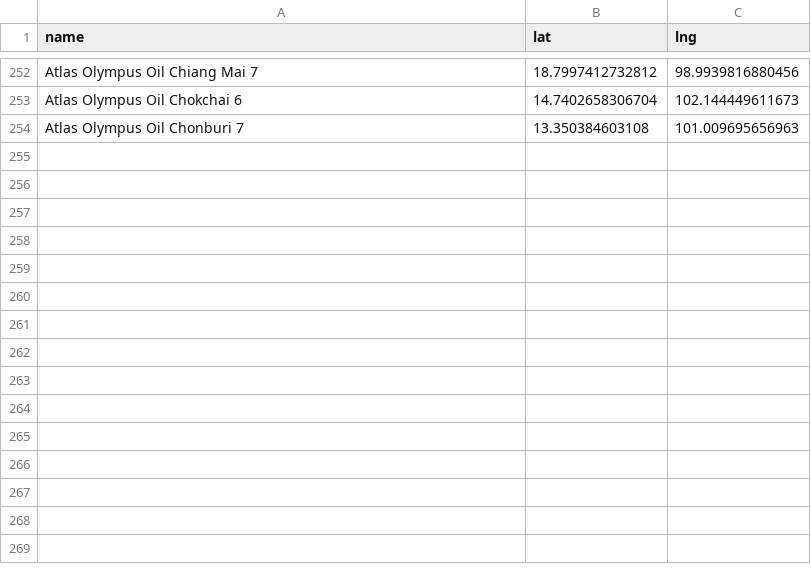
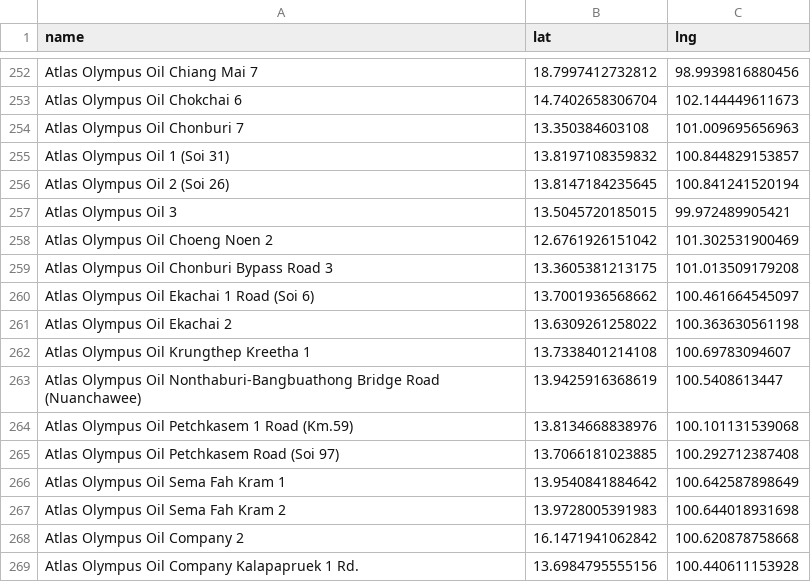
Before and after one commit to manunpa/my-website, a CSV file: data/stations.csv, drawn as a sheet; only a part is shown, gaps mark what is left out.

Commit message:
Update stations.csv

```diff
--- a/data/stations.csv
+++ b/data/stations.csv
@@ -254 +254,16 @@ Atlas Olympus Oil Chokchai 6,14.7402658306704,102.144449611673
 Atlas Olympus Oil Chonburi 7,13.350384603108,101.009695656963
+Atlas Olympus Oil 1 (Soi 31),13.8197108359832,100.844829153857
+Atlas Olympus Oil  2 (Soi 26),13.8147184235645,100.841241520194
+Atlas Olympus Oil  3,13.5045720185015,99.972489905421
+Atlas Olympus Oil  Choeng Noen 2,12.6761926151042,101.302531900469
+Atlas Olympus Oil Chonburi Bypass Road 3,13.3605381213175,101.013509179208
+Atlas Olympus Oil Ekachai 1 Road (Soi 6),13.7001936568662,100.461664545097
+Atlas Olympus Oil Ekachai 2,13.6309261258022,100.363630561198
+Atlas Olympus Oil Krungthep Kreetha 1,13.7338401214108,100.69783094607
+Atlas Olympus Oil Nonthaburi-Bangbuathong Bridge Road (Nuanchawee),13.9425916368619,100.5408613447
+Atlas Olympus Oil Petchkasem 1 Road (Km.59),13.8134668838976,100.101131539068
+Atlas Olympus Oil Petchkasem Road (Soi 97),13.7066181023885,100.292712387408
+Atlas Olympus Oil Sema Fah Kram 1,13.9540841884642,100.642587898649
+Atlas Olympus Oil Sema Fah Kram 2,13.9728005391983,100.644018931698
+Atlas Olympus Oil Company 2,16.1471941062842,100.620878758668
+Atlas Olympus Oil Company Kalapapruek 1 Rd.,13.6984795555156,100.440611153928
```
